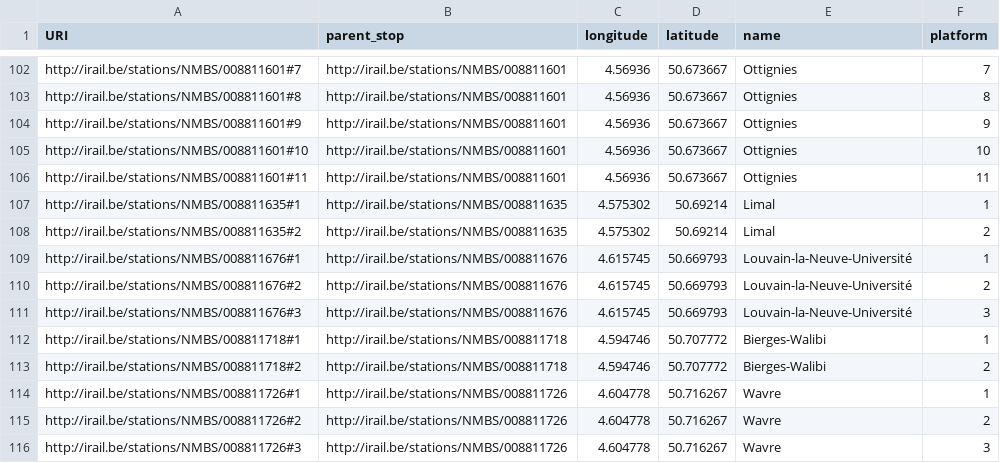
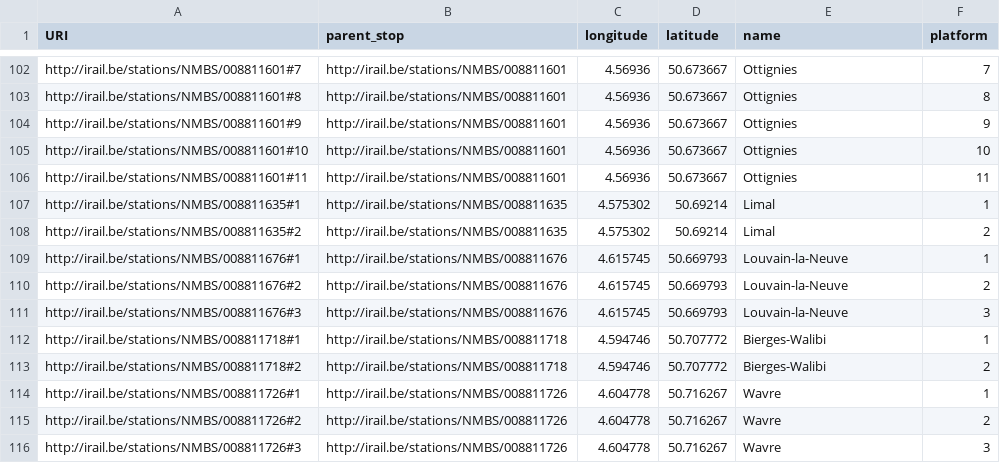
Before and after one commit to iRail/stations, a CSV file: stops.csv, drawn as a sheet; only a part is shown, gaps mark what is left out.

Commit message:
Renamed Louvain La Neuve Universite to Louvain La Neuve #119

```diff
--- a/stops.csv
+++ b/stops.csv
@@ -108,5 +108,5 @@ http://irail.be/stations/NMBS/008811635#1,http://irail.be/stations/NMBS/00881163
 http://irail.be/stations/NMBS/008811635#2,http://irail.be/stations/NMBS/008811635,4.575302,50.69214,Limal,2
-http://irail.be/stations/NMBS/008811676#1,http://irail.be/stations/NMBS/008811676,4.615745,50.669793,Louvain-la-Neuve-Université,1
-http://irail.be/stations/NMBS/008811676#2,http://irail.be/stations/NMBS/008811676,4.615745,50.669793,Louvain-la-Neuve-Université,2
-http://irail.be/stations/NMBS/008811676#3,http://irail.be/stations/NMBS/008811676,4.615745,50.669793,Louvain-la-Neuve-Université,3
+http://irail.be/stations/NMBS/008811676#1,http://irail.be/stations/NMBS/008811676,4.615745,50.669793,Louvain-la-Neuve,1
+http://irail.be/stations/NMBS/008811676#2,http://irail.be/stations/NMBS/008811676,4.615745,50.669793,Louvain-la-Neuve,2
+http://irail.be/stations/NMBS/008811676#3,http://irail.be/stations/NMBS/008811676,4.615745,50.669793,Louvain-la-Neuve,3
 http://irail.be/stations/NMBS/008811718#1,http://irail.be/stations/NMBS/008811718,4.594746,50.707772,Bierges-Walibi,1
```
Also changed, not shown: stations.csv.
